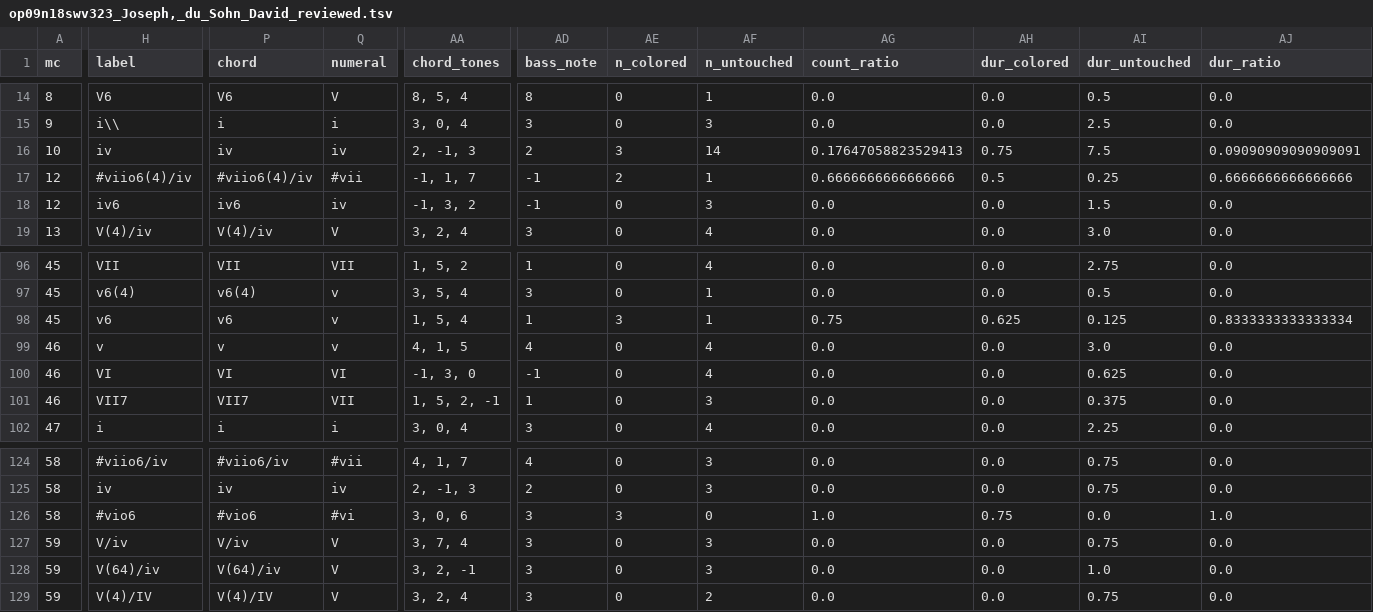
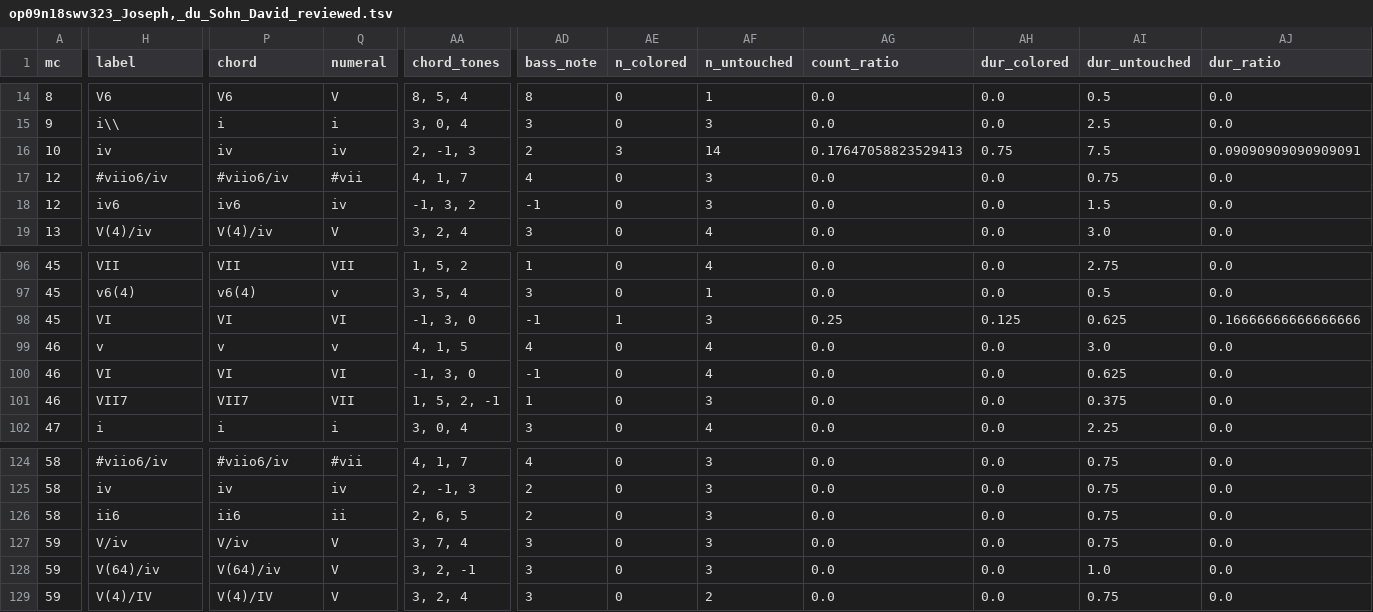
Before and after one commit to DCMLab/kleine_geistliche_konzerte, a TSV file: reviewed/op09n18swv323_Joseph,_du_Sohn_David_reviewed.tsv, drawn as a sheet; only a part is shown, gaps mark what is left out; the diff covers the shown part only; the diff names each change by its address in the sheet, - before the commit and + after, or states it on an @@ line.

Commit message:
Tempo to m1; 12: #viio6(4)/iv => #viio6/iv; 45: v6 => VI; 58: #vio6 => ii6 in op09n18swv323

```diff
--- a/reviewed/op09n18swv323_Joseph,_du_Sohn_David_reviewed.tsv
+++ b/reviewed/op09n18swv323_Joseph,_du_Sohn_David_reviewed.tsv
-H17 (label): #viio6(4)/iv
+H17 (label): #viio6/iv
-P17 (chord): #viio6(4)/iv
+P17 (chord): #viio6/iv
-AA17 (chord_tones): -1, 1, 7
+AA17 (chord_tones): 4, 1, 7
-AD17 (bass_note): -1
+AD17 (bass_note): 4
-AE17 (n_colored): 2
+AE17 (n_colored): 0
-AF17 (n_untouched): 1
+AF17 (n_untouched): 3
-AG17 (count_ratio): 0.6666666666666666
+AG17 (count_ratio): 0.0
-AH17 (dur_colored): 0.5
+AH17 (dur_colored): 0.0
-AI17 (dur_untouched): 0.25
+AI17 (dur_untouched): 0.75
-AJ17 (dur_ratio): 0.6666666666666666
+AJ17 (dur_ratio): 0.0
-H98 (label): v6
+H98 (label): VI
-P98 (chord): v6
+P98 (chord): VI
-Q98 (numeral): v
+Q98 (numeral): VI
-AA98 (chord_tones): 1, 5, 4
+AA98 (chord_tones): -1, 3, 0
-AD98 (bass_note): 1
+AD98 (bass_note): -1
-AE98 (n_colored): 3
+AE98 (n_colored): 1
-AF98 (n_untouched): 1
+AF98 (n_untouched): 3
-AG98 (count_ratio): 0.75
+AG98 (count_ratio): 0.25
-AH98 (dur_colored): 0.625
+AH98 (dur_colored): 0.125
-AI98 (dur_untouched): 0.125
+AI98 (dur_untouched): 0.625
-AJ98 (dur_ratio): 0.8333333333333334
+AJ98 (dur_ratio): 0.16666666666666666
-H126 (label): #vio6
+H126 (label): ii6
-P126 (chord): #vio6
+P126 (chord): ii6
-Q126 (numeral): #vi
+Q126 (numeral): ii
-AA126 (chord_tones): 3, 0, 6
+AA126 (chord_tones): 2, 6, 5
-AD126 (bass_note): 3
+AD126 (bass_note): 2
-AE126 (n_colored): 3
+AE126 (n_colored): 0
-AF126 (n_untouched): 0
+AF126 (n_untouched): 3
-AG126 (count_ratio): 1.0
+AG126 (count_ratio): 0.0
-AH126 (dur_colored): 0.75
+AH126 (dur_colored): 0.0
-AI126 (dur_untouched): 0.0
+AI126 (dur_untouched): 0.75
-AJ126 (dur_ratio): 1.0
+AJ126 (dur_ratio): 0.0
```
Also changed, not shown: 10 edited cells elsewhere in this file, harmonies/op09n18swv323_Joseph,_du_Sohn_David.harmonies.tsv, 3 other files.
